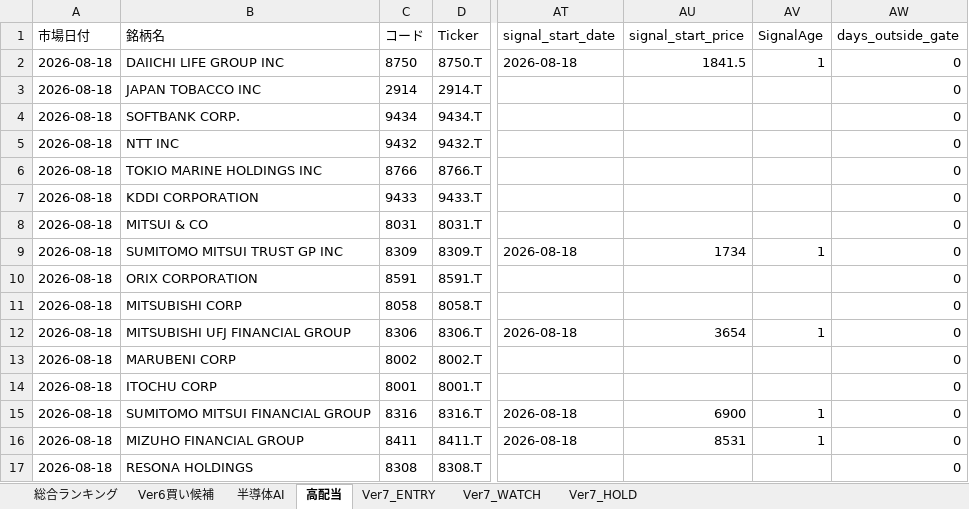
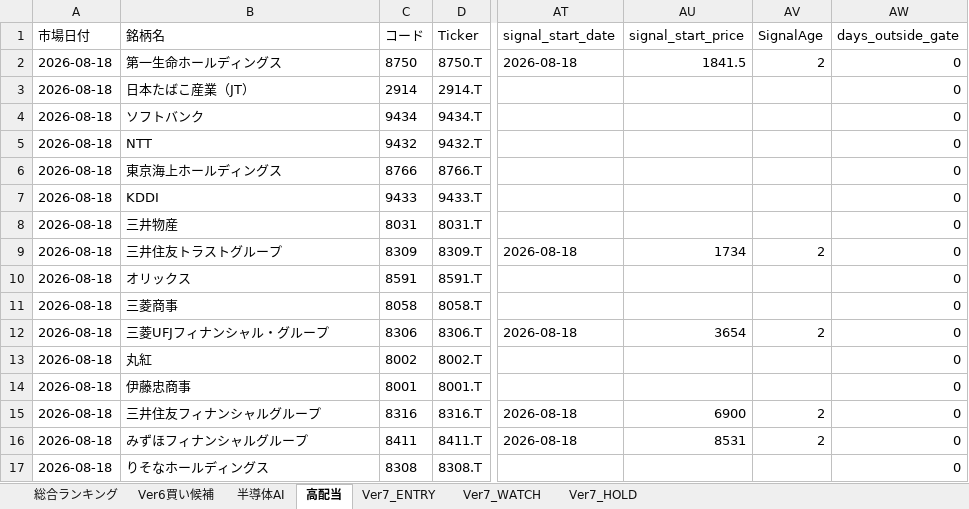
Before and after one commit to izumi7139-ai/nikkei225-line-bot, an Excel workbook: reports/daily/nikkei225_ranking_ver7_20260818.xlsx, sheet 高配当, drawn as a sheet; only a part is shown, gaps mark what is left out; values as stored, in another font and other column widths than the file's, no borders; the diff names each change by its address in the sheet, - before the commit and + after, or states it on an @@ line.

```diff
--- a/reports/daily/nikkei225_ranking_ver7_20260818.xlsx (sheet 高配当)
+++ b/reports/daily/nikkei225_ranking_ver7_20260818.xlsx (sheet 高配当)
-B2 (銘柄名): DAIICHI LIFE GROUP INC
+B2 (銘柄名): 第一生命ホールディングス
-AV2 (SignalAge): 1
+AV2 (SignalAge): 2
-B3 (銘柄名): JAPAN TOBACCO INC
+B3 (銘柄名): 日本たばこ産業（JT）
-B4 (銘柄名): SOFTBANK CORP.
+B4 (銘柄名): ソフトバンク
-B5 (銘柄名): NTT INC
+B5 (銘柄名): NTT
-B6 (銘柄名): TOKIO MARINE HOLDINGS INC
+B6 (銘柄名): 東京海上ホールディングス
-B7 (銘柄名): KDDI CORPORATION
+B7 (銘柄名): KDDI
-B8 (銘柄名): MITSUI & CO
+B8 (銘柄名): 三井物産
-B9 (銘柄名): SUMITOMO MITSUI TRUST GP INC
+B9 (銘柄名): 三井住友トラストグループ
-AV9 (SignalAge): 1
+AV9 (SignalAge): 2
-B10 (銘柄名): ORIX CORPORATION
+B10 (銘柄名): オリックス
-B11 (銘柄名): MITSUBISHI CORP
+B11 (銘柄名): 三菱商事
-B12 (銘柄名): MITSUBISHI UFJ FINANCIAL GROUP
+B12 (銘柄名): 三菱UFJフィナンシャル・グループ
-AV12 (SignalAge): 1
+AV12 (SignalAge): 2
-B13 (銘柄名): MARUBENI CORP
+B13 (銘柄名): 丸紅
-B14 (銘柄名): ITOCHU CORP
+B14 (銘柄名): 伊藤忠商事
-B15 (銘柄名): SUMITOMO MITSUI FINANCIAL GROUP
+B15 (銘柄名): 三井住友フィナンシャルグループ
-AV15:AV16 (SignalAge): 1
+AV15:AV16 (SignalAge): 2
-B16 (銘柄名): MIZUHO FINANCIAL GROUP
+B16 (銘柄名): みずほフィナンシャルグループ
-B17 (銘柄名): RESONA HOLDINGS
+B17 (銘柄名): りそなホールディングス
```
Also changed, not shown: sheet 総合ランキング, sheet Ver6買い候補, sheet Ver7_ENTRY, sheet 半導体AI, sheet Ver7_WATCH, 3 other files.
